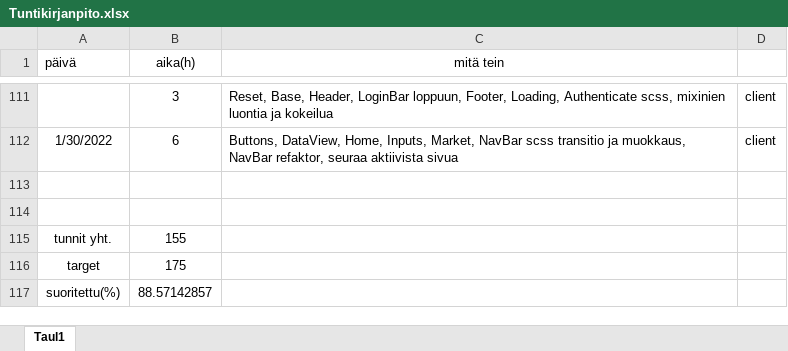
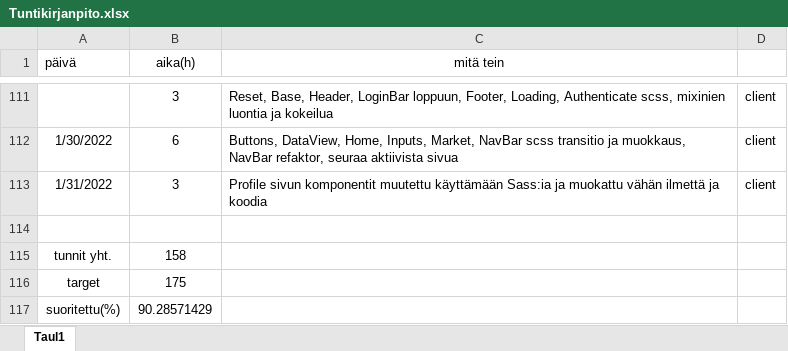
Before and after one commit to KoskinenTimo/Crypto-Analyzer-For-Scrooge, an Excel workbook: Tuntikirjanpito.xlsx, sheet Taul1, drawn as a sheet; only a part is shown, gaps mark what is left out; values as stored, in another font and other column widths than the file's, no borders; removed rows and columns are numbered as before the commit, all else as after; the diff names each change by its address in the sheet, - before the commit and + after, or states it on an @@ line.

```diff
--- a/Tuntikirjanpito.xlsx (sheet Taul1)
+++ b/Tuntikirjanpito.xlsx (sheet Taul1)
+row 113: 1/31/2022 | 3 | Profile sivun komponentit muutettu käyttämään Sass:ia ja muokattu vähän ilmettä ja koodia | client
-row 115: (empty)
+row 115: tunnit yht. | 158
-row 115: tunnit yht. | 155
-B117 (aika(h)): 88.57142857
+B117 (aika(h)): 90.28571429
```
Also changed, not shown: 50 other files.
